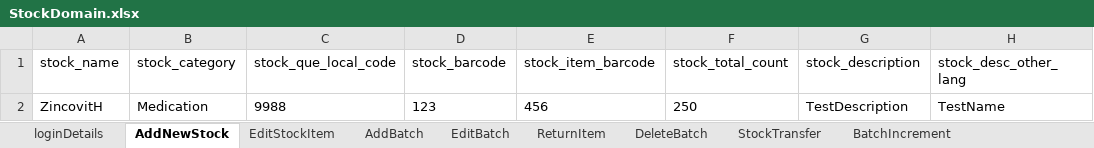
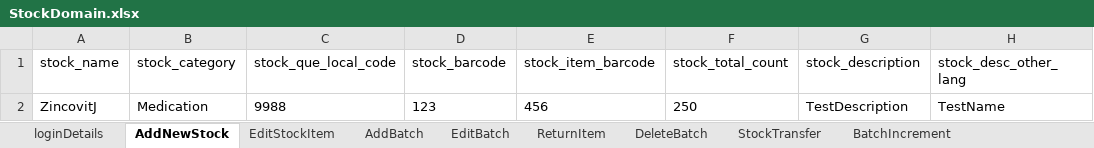
Before and after one commit to manojvyavahare27/C4Automation, an Excel workbook: ExcelFiles/StockDomain.xlsx, sheet AddNewStock, drawn as a sheet; only a part is shown; values as stored, in another font and other column widths than the file's, no borders; the diff names each change by its address in the sheet, - before the commit and + after, or states it on an @@ line.

Commit message:
Stock excel

```diff
--- a/ExcelFiles/StockDomain.xlsx (sheet AddNewStock)
+++ b/ExcelFiles/StockDomain.xlsx (sheet AddNewStock)
-A2 (stock_name): ZincovitH
+A2 (stock_name): ZincovitJ
```
Also changed, not shown: sheet EditStockItem, 1 other file.
